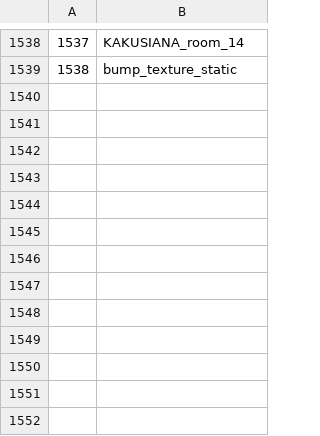
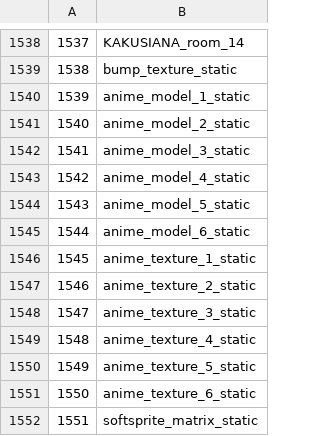
Before and after one commit to swunderly/2ship2harkinian-Android, a CSV file: tools/filelists/mm.us.rev1/all.csv, drawn as a sheet; only a part is shown, gaps mark what is left out.

```diff
--- a/tools/filelists/mm.us.rev1/all.csv
+++ b/tools/filelists/mm.us.rev1/all.csv
@@ -1539 +1539,14 @@
 1538,bump_texture_static
+1539,anime_model_1_static
+1540,anime_model_2_static
+1541,anime_model_3_static
+1542,anime_model_4_static
+1543,anime_model_5_static
+1544,anime_model_6_static
+1545,anime_texture_1_static
+1546,anime_texture_2_static
+1547,anime_texture_3_static
+1548,anime_texture_4_static
+1549,anime_texture_5_static
+1550,anime_texture_6_static
+1551,softsprite_matrix_static
```
Also changed, not shown: 22 other files.
